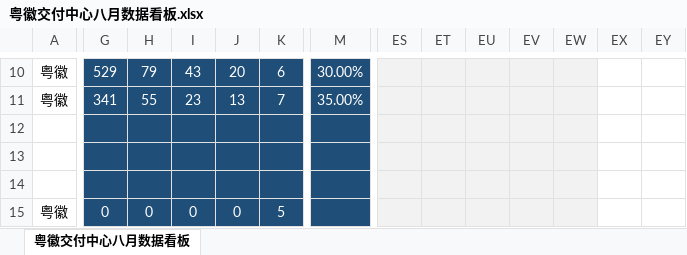
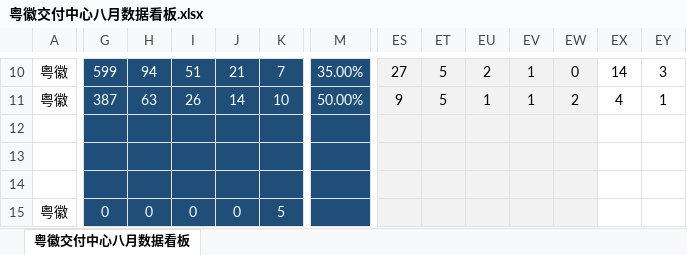
Before and after one commit to defyfate339/everyMonthData, an Excel workbook: 粤徽交付中心八月数据看板.xlsx, sheet 粤徽交付中心八月数据看板, drawn as a sheet; only a part is shown, gaps mark what is left out; values as stored, in another font and other column widths than the file's, no borders; the diff covers the shown part only; the diff names each change by its address in the sheet, - before the commit and + after, or states it on an @@ line.

```diff
--- a/粤徽交付中心八月数据看板.xlsx (sheet 粤徽交付中心八月数据看板)
+++ b/粤徽交付中心八月数据看板.xlsx (sheet 粤徽交付中心八月数据看板)
-G10: 529
+G10: 599
-H10: 79
+H10: 94
-I10: 43
+I10: 51
-J10: 20
+J10: 21
-K10: 6
+K10: 7
-M10: 30.00%
+M10: 35.00%
-ES10: (empty)
+ES10: 27
-ET10:ET11: (empty)
+ET10:ET11: 5
-EU10: (empty)
+EU10: 2
-EV10:EV11: (empty)
+EV10:EV11: 1
-EW10: (empty)
+EW10: 0
-EX10: (empty)
+EX10: 14
-EY10: (empty)
+EY10: 3
-G11: 341
+G11: 387
-H11: 55
+H11: 63
-I11: 23
+I11: 26
-J11: 13
+J11: 14
-K11: 7
+K11: 10
-M11: 35.00%
+M11: 50.00%
-ES11: (empty)
+ES11: 9
-EU11: (empty)
+EU11: 1
-EW11: (empty)
+EW11: 2
-EX11: (empty)
+EX11: 4
-EY11: (empty)
+EY11: 1
```
Also changed, not shown: 3 added rows, 3 removed rows and 220 edited cells elsewhere in this sheet.
